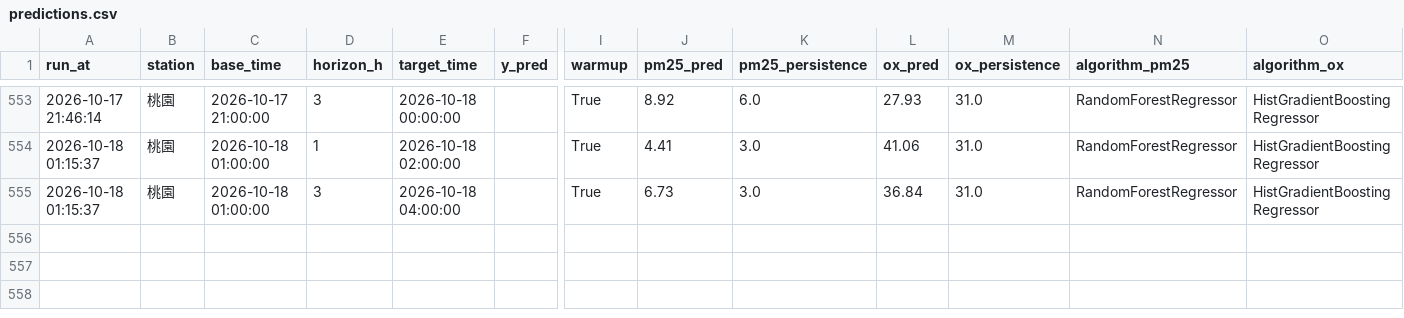
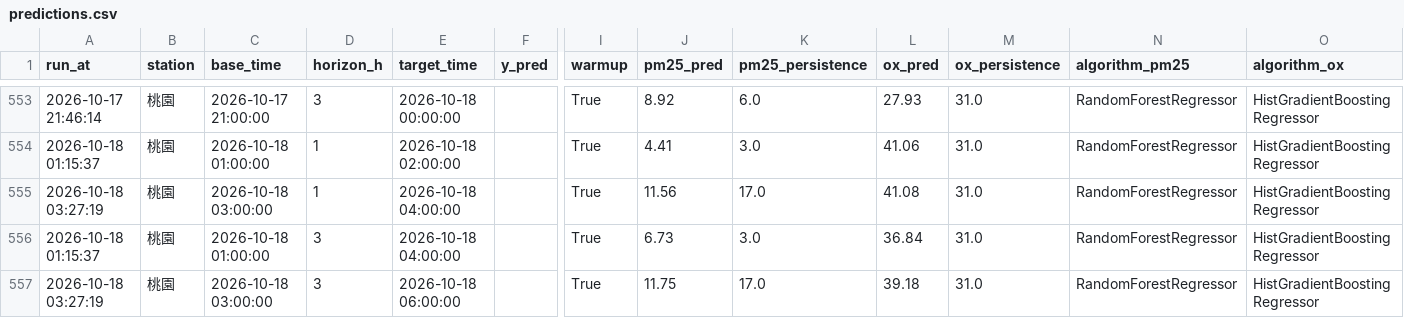
Before and after one commit to kachio-lab/Taoyuan-Air-Quality-Monitor, a CSV file: data/monitor/predictions.csv, drawn as a sheet; only a part is shown, gaps mark what is left out; rows hold the shown columns only; the diff names each change by its address in the sheet, - before the commit and + after, or states it on an @@ line.

```diff
--- a/data/monitor/predictions.csv
+++ b/data/monitor/predictions.csv
+row 555: 2026-10-18 03:27:19 | 桃園 | 2026-10-18 03:00:00 | 1 | 2026-10-18 04:00:00 |  | True | 11.56 | 17.0 | 41.08 | 31.0 | RandomForestRegressor | HistGradientBoostingRegressor
+row 557: 2026-10-18 03:27:19 | 桃園 | 2026-10-18 03:00:00 | 3 | 2026-10-18 06:00:00 |  | True | 11.75 | 17.0 | 39.18 | 31.0 | RandomForestRegressor | HistGradientBoostingRegressor
```
Also changed, not shown: data/monitor/observations.csv, data/monitor/scores.csv, 2 other files.
